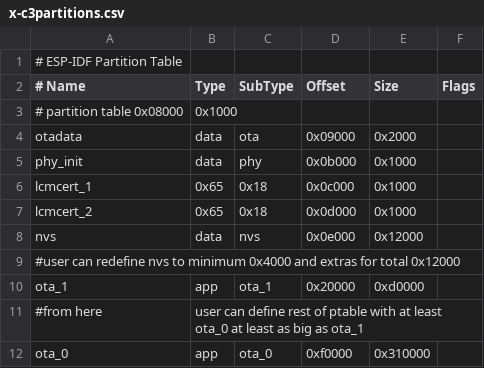
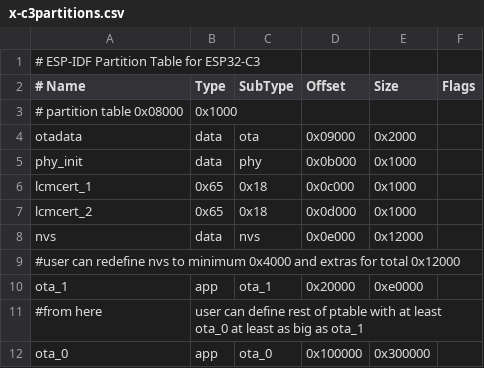
Before and after one commit to HomeACcessoryKid/LCM4ESP32, a CSV file: x-c3partitions.csv, drawn as a sheet.

Commit message:
0.9.8 release candidate for 1.0
- made a first version of the README
- take care led is off after download
- moved to esp idf 4.4.3
- partition sizes increased for future expansion
- ledinfo on webconfig fixed (inverted)
- removed unused files from bootloader

```diff
--- a/x-c3partitions.csv
+++ b/x-c3partitions.csv
@@ -1,2 +1,2 @@
-# ESP-IDF Partition Table
+# ESP-IDF Partition Table for ESP32-C3
 # Name,     Type,  SubType,  Offset,     Size, Flags
@@ -9,4 +9,4 @@ nvs,        data,   nvs,    0x0e000,  0x12000,
 #user can redefine nvs to minimum 0x4000 and extras for total 0x12000
-ota_1,      app,    ota_1,  0x20000,  0xd0000,
+ota_1,      app,    ota_1,  0x20000,  0xe0000,
 #from here, user can define rest of ptable with at least ota_0 at least as big as ota_1
-ota_0,      app,    ota_0,  0xf0000, 0x310000,
+ota_0,      app,    ota_0, 0x100000, 0x300000,
```
Also changed, not shown: partitions.csv, x-32partitions.csv, 50 other files.
